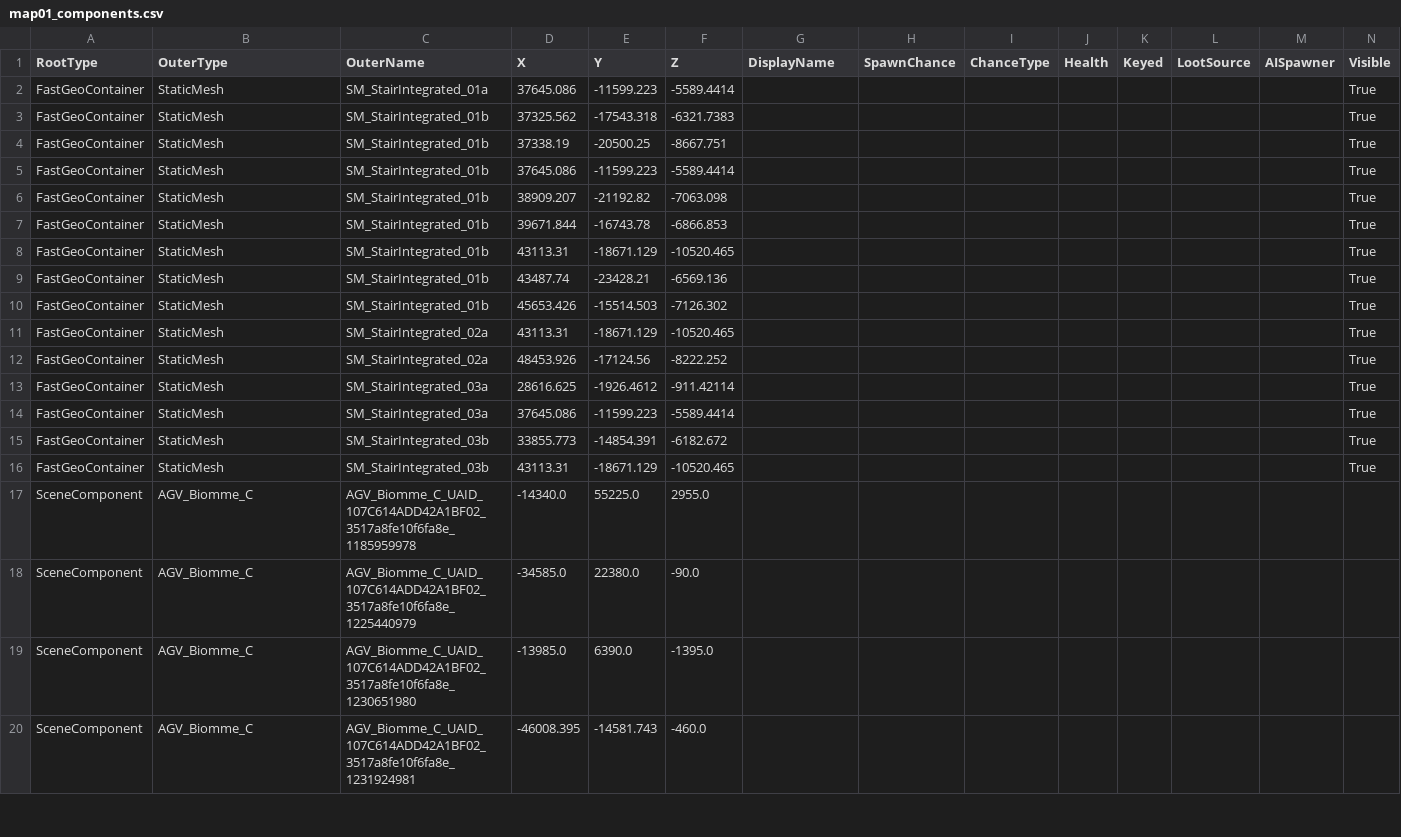
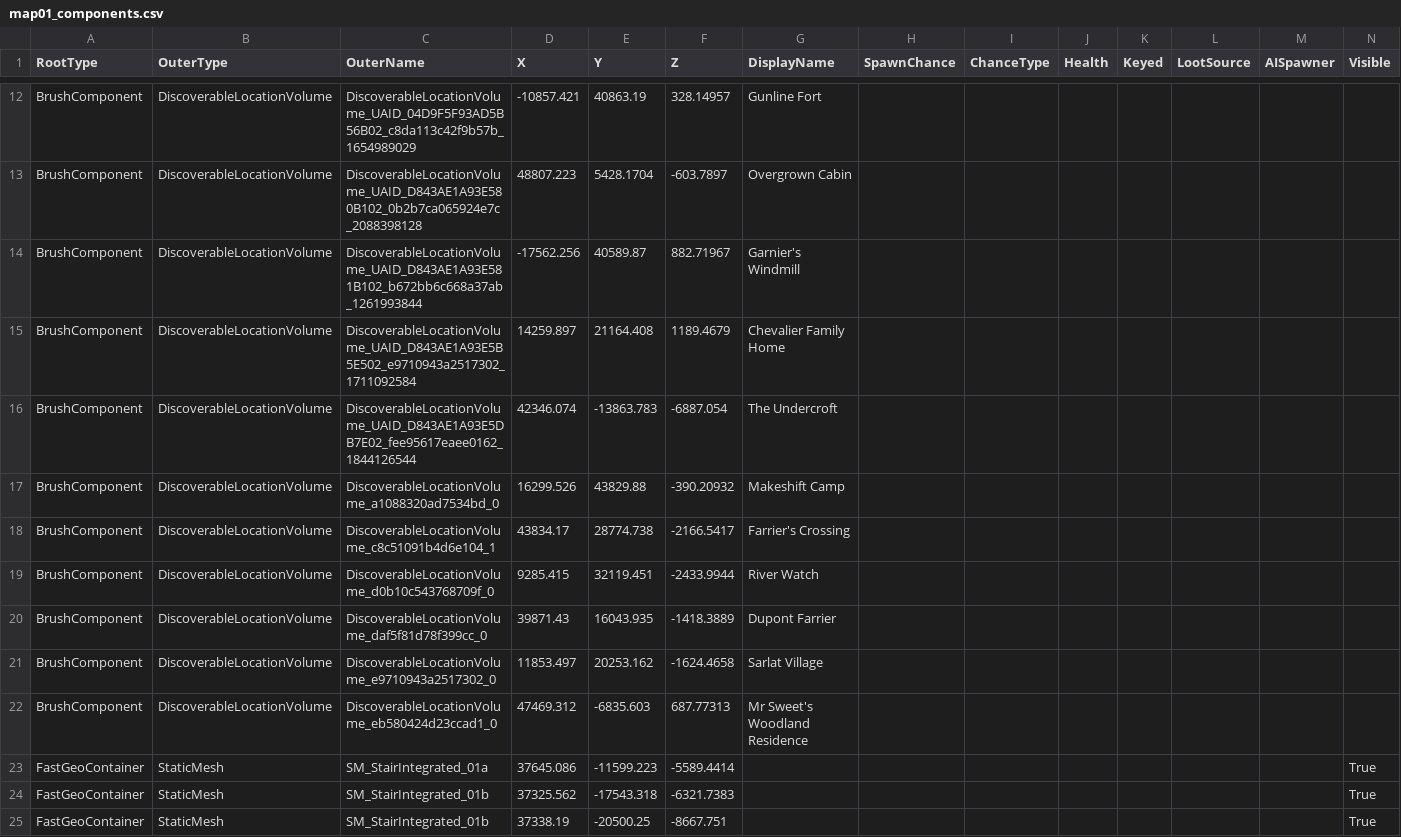
Before and after one commit to mattwright324/hunger-maps, a CSV file: map01_components.csv, drawn as a sheet; only a part is shown, gaps mark what is left out; the shorter side is filled out with more unchanged rows; rows hold the shown columns only; the diff covers the shown part only; the diff names each change by its address in the sheet, - before the commit and + after, or states it on an @@ line.

```diff
--- a/map01_components.csv
+++ b/map01_components.csv
+row 12: BrushComponent | DiscoverableLocationVolume | DiscoverableLocationVolume_UAID_04D9F5F93AD5B56B02_c8da113c42f9b57b_1654989029 | -10857.421 | 40863.19 | 328.14957 | Gunline Fort
+row 13: BrushComponent | DiscoverableLocationVolume | DiscoverableLocationVolume_UAID_D843AE1A93E580B102_0b2b7ca065924e7c_2088398128 | 48807.223 | 5428.1704 | -603.7897 | Overgrown Cabin
+row 14: BrushComponent | DiscoverableLocationVolume | DiscoverableLocationVolume_UAID_D843AE1A93E581B102_b672bb6c668a37ab_1261993844 | -17562.256 | 40589.87 | 882.71967 | Garnier's Windmill
+row 15: BrushComponent | DiscoverableLocationVolume | DiscoverableLocationVolume_UAID_D843AE1A93E5B5E502_e9710943a2517302_1711092584 | 14259.897 | 21164.408 | 1189.4679 | Chevalier Family Home
+row 16: BrushComponent | DiscoverableLocationVolume | DiscoverableLocationVolume_UAID_D843AE1A93E5DB7E02_fee95617eaee0162_1844126544 | 42346.074 | -13863.783 | -6887.054 | The Undercroft
+row 17: BrushComponent | DiscoverableLocationVolume | DiscoverableLocationVolume_a1088320ad7534bd_0 | 16299.526 | 43829.88 | -390.20932 | Makeshift Camp
+row 18: BrushComponent | DiscoverableLocationVolume | DiscoverableLocationVolume_c8c51091b4d6e104_1 | 43834.17 | 28774.738 | -2166.5417 | Farrier's Crossing
+row 19: BrushComponent | DiscoverableLocationVolume | DiscoverableLocationVolume_d0b10c543768709f_0 | 9285.415 | 32119.451 | -2433.9944 | River Watch
+row 20: BrushComponent | DiscoverableLocationVolume | DiscoverableLocationVolume_daf5f81d78f399cc_0 | 39871.43 | 16043.935 | -1418.3889 | Dupont Farrier
+row 21: BrushComponent | DiscoverableLocationVolume | DiscoverableLocationVolume_e9710943a2517302_0 | 11853.497 | 20253.162 | -1624.4658 | Sarlat Village
+row 22: BrushComponent | DiscoverableLocationVolume | DiscoverableLocationVolume_eb580424d23ccad1_0 | 47469.312 | -6835.603 | 687.77313 | Mr Sweet's Woodland Residence
```
Also changed, not shown: 10 added rows and 20 edited cells elsewhere in this file, map02_components.csv, map03_components.csv, 3 other files.
